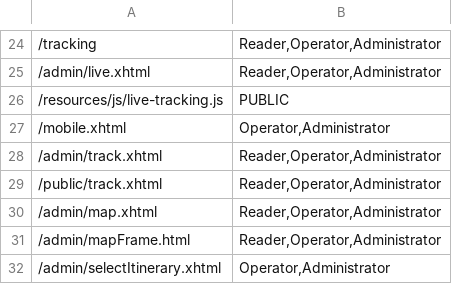
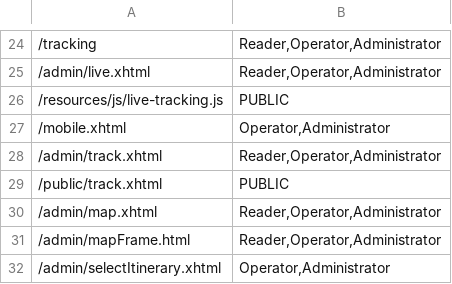
Before and after one commit to sebastian-hamid/ai-modernization, a TSV file: candidate/cargotracker/src/main/webapp/WEB-INF/access-routes.tsv, drawn as a sheet; only a part is shown, gaps mark what is left out.

Commit message:
Restore public typed cargo tracking

```diff
--- a/candidate/cargotracker/src/main/webapp/WEB-INF/access-routes.tsv
+++ b/candidate/cargotracker/src/main/webapp/WEB-INF/access-routes.tsv
@@ -28,3 +28,3 @@
 /admin/track.xhtml	Reader,Operator,Administrator
-/public/track.xhtml	Reader,Operator,Administrator
+/public/track.xhtml	PUBLIC
 /admin/map.xhtml	Reader,Operator,Administrator
```
Also changed, not shown: 15 other files.
